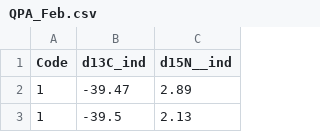
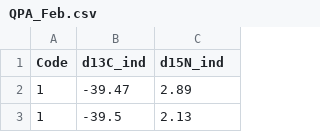
Before and after one commit to PEGutierrezF/Algal_Estimation_Bayesian_Model, a CSV file: Stan_QPA/QPA_Feb.csv, drawn as a sheet; only a part is shown.

```diff
--- a/Stan_QPA/QPA_Feb.csv
+++ b/Stan_QPA/QPA_Feb.csv
@@ -1,2 +1,2 @@
-Code,d13C_ind,d15N__ind
+Code,d13C_ind,d15N_ind
 1,-39.47,2.89
```
Also changed, not shown: 3 other files.
